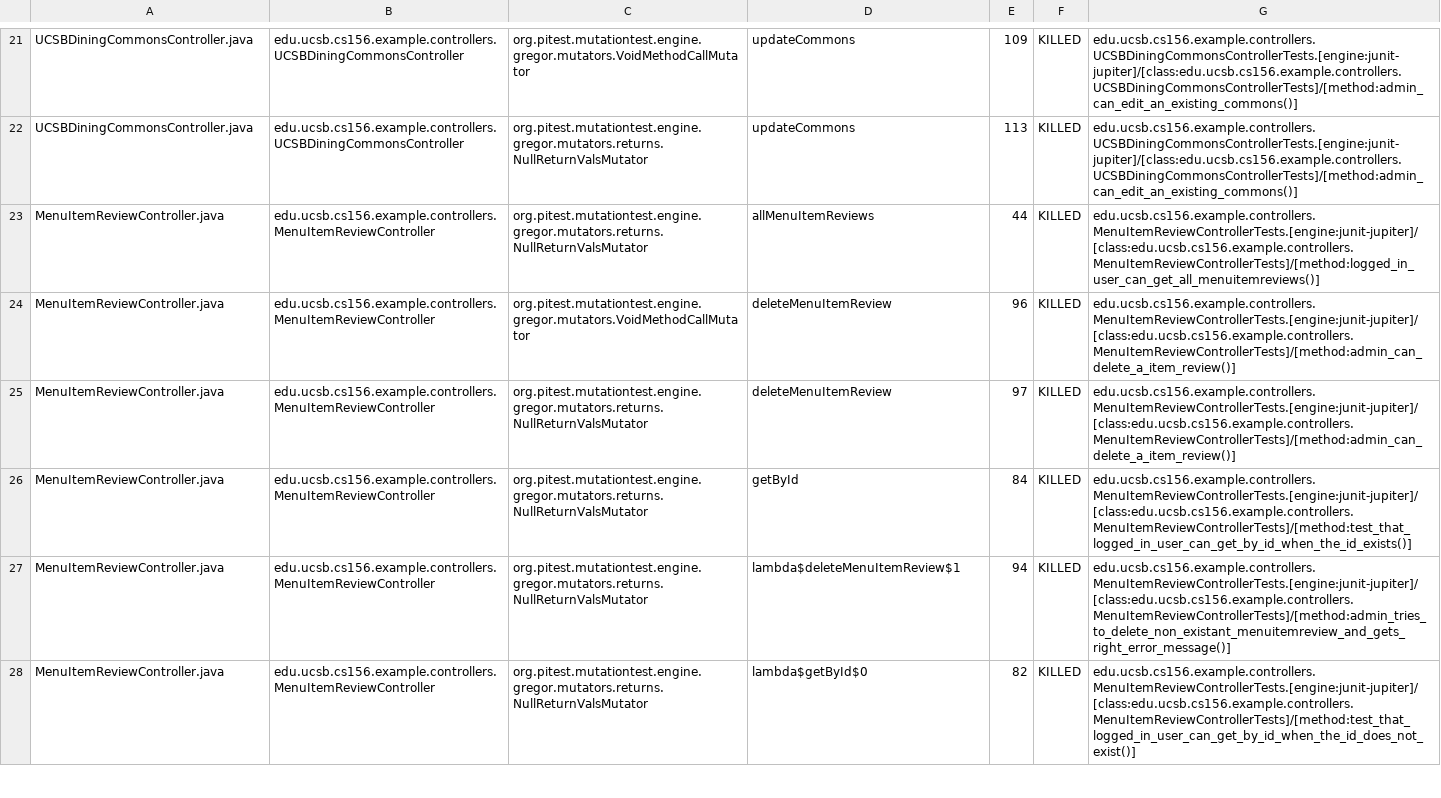
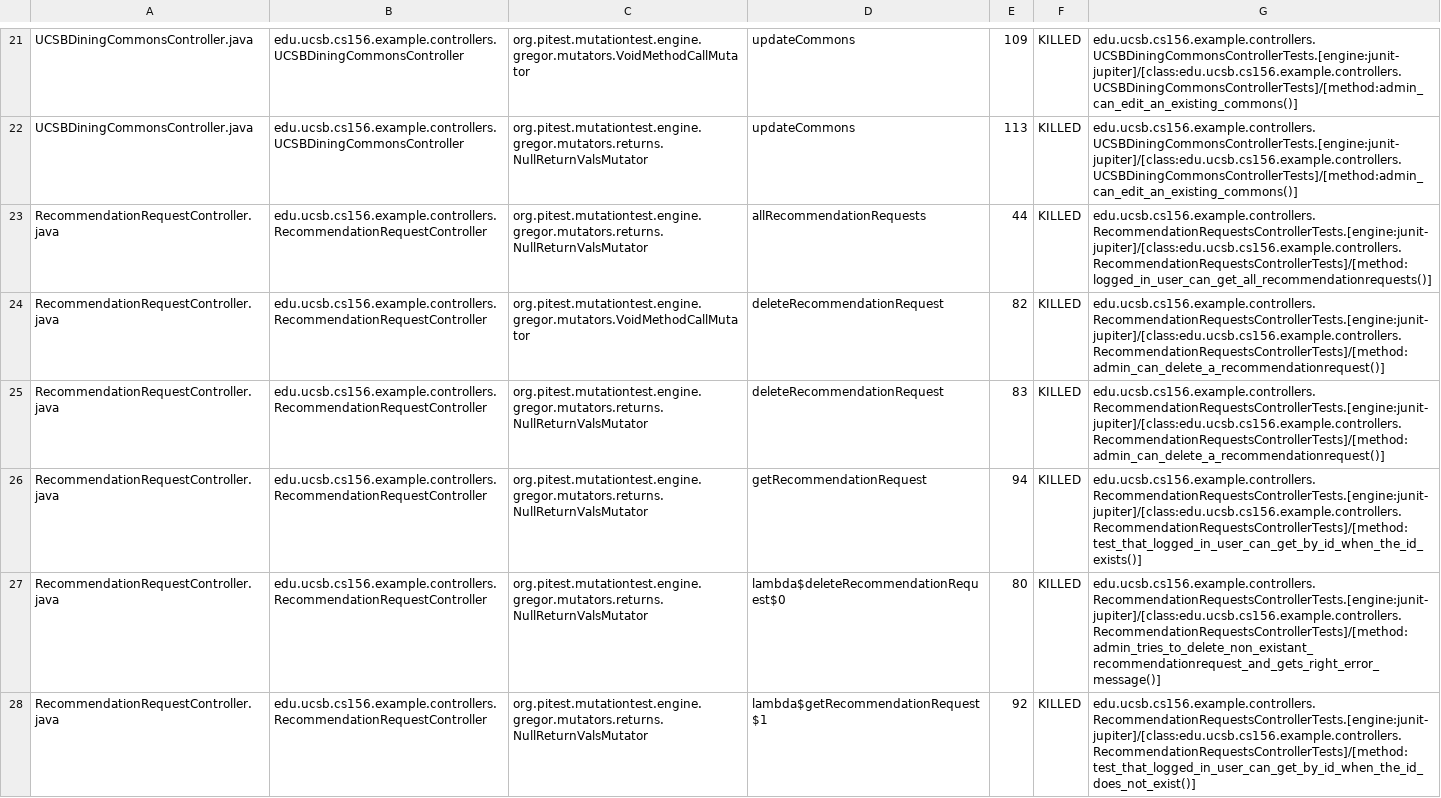
Before and after one commit to ucsb-cs156-f23/team02-f23-6pm-3, a CSV file: prs/70/pitest/mutations.csv, drawn as a sheet; only a part is shown, gaps mark what is left out; the shorter side is filled out with more unchanged rows; the diff covers the shown part only; the diff names each change by its address in the sheet, - before the commit and + after, or states it on an @@ line.

Commit message:
Deploying to gh-pages from @ ucsb-cs156-f23/team02-f23-6pm-3@90be71e3eff01af60f2bd372d47d61ba02caf3c2 🚀

```diff
--- a/prs/70/pitest/mutations.csv
+++ b/prs/70/pitest/mutations.csv
+row 23: RecommendationRequestController.java | edu.ucsb.cs156.example.controllers.RecommendationRequestController | org.pitest.mutationtest.engine.gregor.mutators.returns.NullReturnValsMutator | allRecommendationRequests | 44 | KILLED | edu.ucsb.cs156.example.controllers.RecommendationRequestsControllerTests.[engine:junit-jupiter]/[class:edu.ucsb.cs156.example.controllers.RecommendationRequestsControllerTests]/[method:logged_in_user_can_get_all_recommendationrequests()]
+row 24: RecommendationRequestController.java | edu.ucsb.cs156.example.controllers.RecommendationRequestController | org.pitest.mutationtest.engine.gregor.mutators.VoidMethodCallMutator | deleteRecommendationRequest | 82 | KILLED | edu.ucsb.cs156.example.controllers.RecommendationRequestsControllerTests.[engine:junit-jupiter]/[class:edu.ucsb.cs156.example.controllers.RecommendationRequestsControllerTests]/[method:admin_can_delete_a_recommendationrequest()]
+row 25: RecommendationRequestController.java | edu.ucsb.cs156.example.controllers.RecommendationRequestController | org.pitest.mutationtest.engine.gregor.mutators.returns.NullReturnValsMutator | deleteRecommendationRequest | 83 | KILLED | edu.ucsb.cs156.example.controllers.RecommendationRequestsControllerTests.[engine:junit-jupiter]/[class:edu.ucsb.cs156.example.controllers.RecommendationRequestsControllerTests]/[method:admin_can_delete_a_recommendationrequest()]
+row 26: RecommendationRequestController.java | edu.ucsb.cs156.example.controllers.RecommendationRequestController | org.pitest.mutationtest.engine.gregor.mutators.returns.NullReturnValsMutator | getRecommendationRequest | 94 | KILLED | edu.ucsb.cs156.example.controllers.RecommendationRequestsControllerTests.[engine:junit-jupiter]/[class:edu.ucsb.cs156.example.controllers.RecommendationRequestsControllerTests]/[method:test_that_logged_in_user_can_get_by_id_when_the_id_exists()]
+row 27: RecommendationRequestController.java | edu.ucsb.cs156.example.controllers.RecommendationRequestController | org.pitest.mutationtest.engine.gregor.mutators.returns.NullReturnValsMutator | lambda$deleteRecommendationRequest$0 | 80 | KILLED | edu.ucsb.cs156.example.controllers.RecommendationRequestsControllerTests.[engine:junit-jupiter]/[class:edu.ucsb.cs156.example.controllers.RecommendationRequestsControllerTests]/[method:admin_tries_to_delete_non_existant_recommendationrequest_and_gets_right_error_message()]
+row 28: RecommendationRequestController.java | edu.ucsb.cs156.example.controllers.RecommendationRequestController | org.pitest.mutationtest.engine.gregor.mutators.returns.NullReturnValsMutator | lambda$getRecommendationRequest$1 | 92 | KILLED | edu.ucsb.cs156.example.controllers.RecommendationRequestsControllerTests.[engine:junit-jupiter]/[class:edu.ucsb.cs156.example.controllers.RecommendationRequestsControllerTests]/[method:test_that_logged_in_user_can_get_by_id_when_the_id_does_not_exist()]
```
Also changed, not shown: 11 added rows, 9 removed rows, 5 moved rows and 13 edited cells elsewhere in this file, 19 other files.
